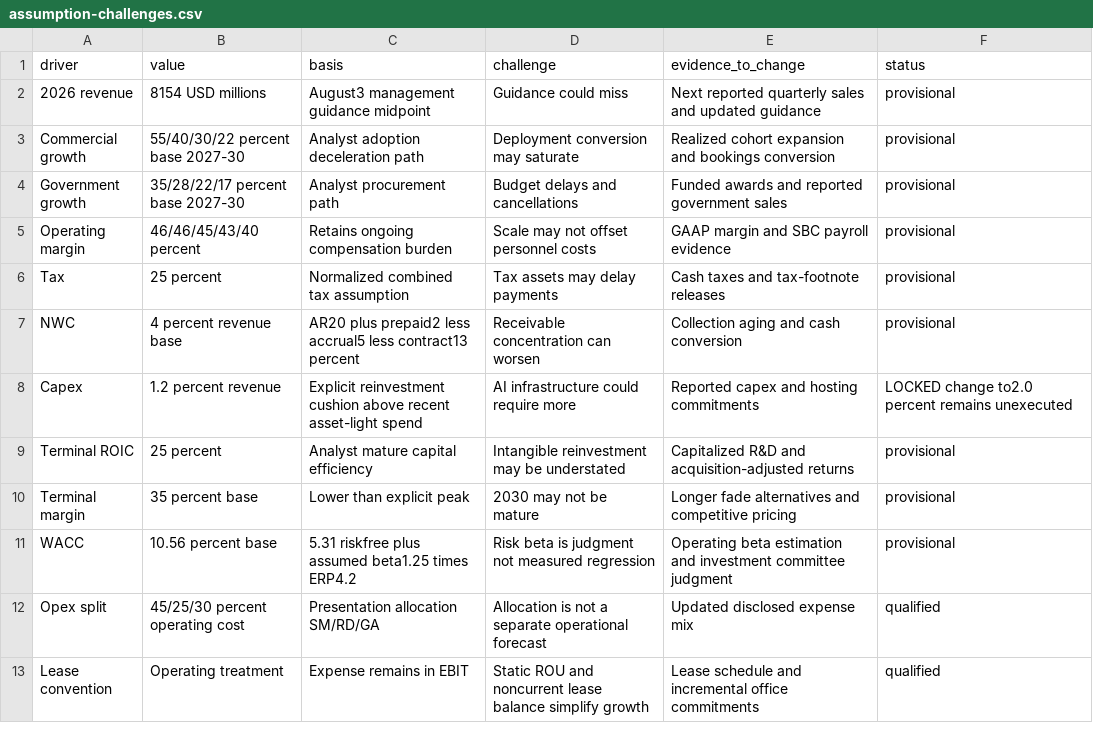
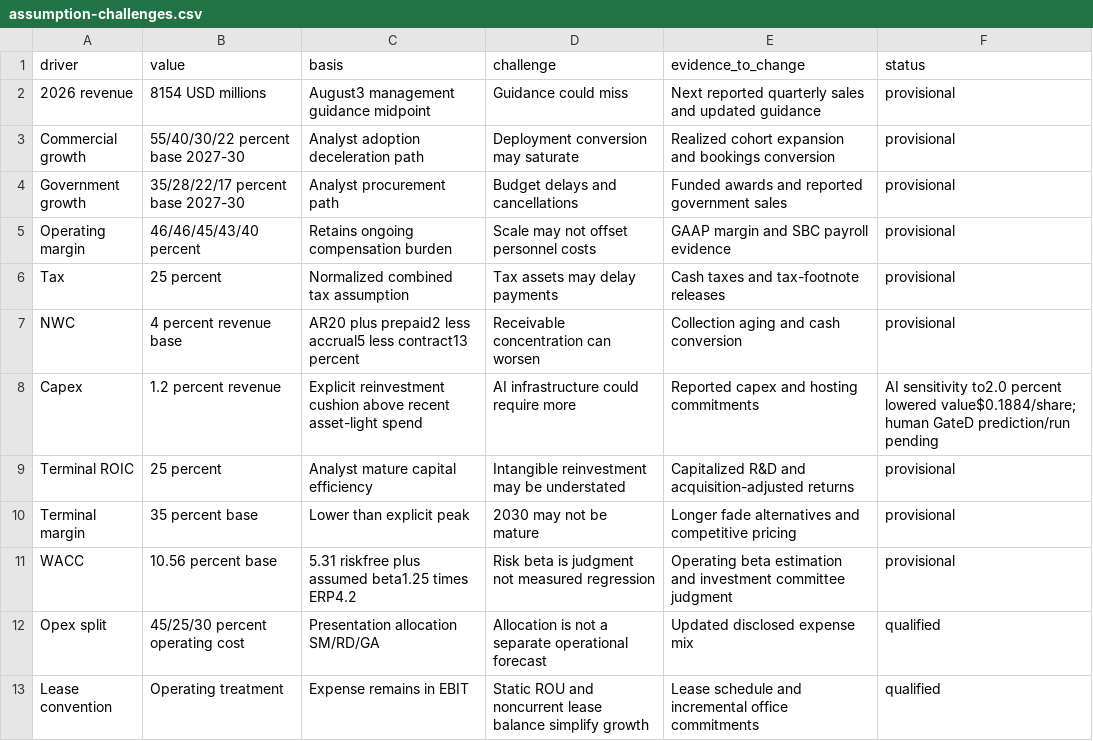
Before and after one commit to pierceappleton/palantir-corporate-finance, a CSV file: docs/assumption-challenges.csv, drawn as a sheet; only a part is shown.

```diff
--- a/docs/assumption-challenges.csv
+++ b/docs/assumption-challenges.csv
@@ -7,3 +7,3 @@ Tax,25 percent,Normalized combined tax assumption,Tax assets may delay payments,
 NWC,4 percent revenue base,AR20 plus prepaid2 less accrual5 less contract13 percent,Receivable concentration can worsen,Collection aging and cash conversion,provisional
-Capex,1.2 percent revenue,Explicit reinvestment cushion above recent asset-light spend,AI infrastructure could require more,Reported capex and hosting commitments,LOCKED change to2.0 percent remains unexecuted
+Capex,1.2 percent revenue,Explicit reinvestment cushion above recent asset-light spend,AI infrastructure could require more,Reported capex and hosting commitments,AI sensitivity to2.0 percent lowered value$0.1884/share; human GateD prediction/run pending
 Terminal ROIC,25 percent,Analyst mature capital efficiency,Intangible reinvestment may be understated,Capitalized R&D and acquisition-adjusted returns,provisional
```
Also changed, not shown: docs/requirements-matrix.csv, 9 other files.
